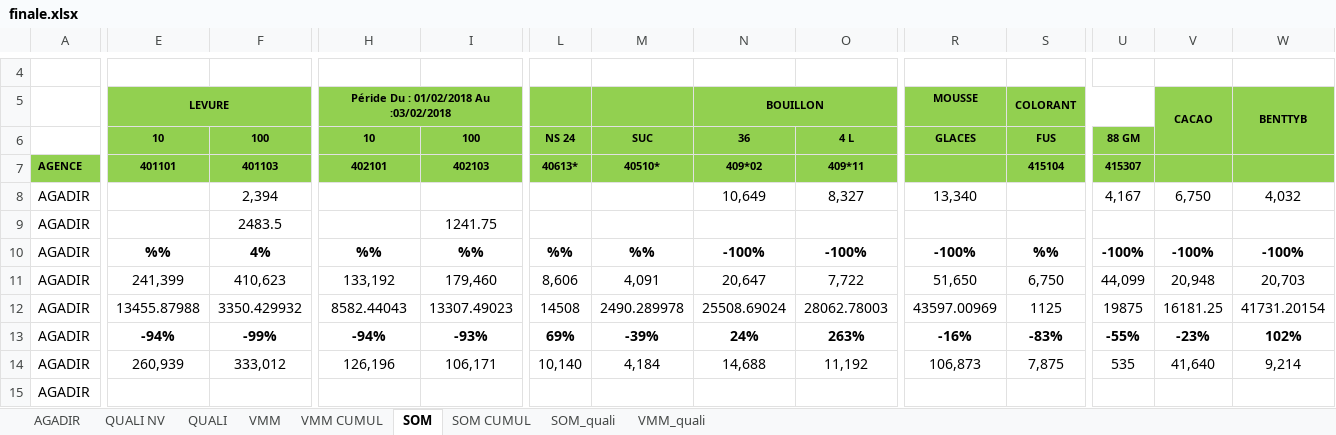
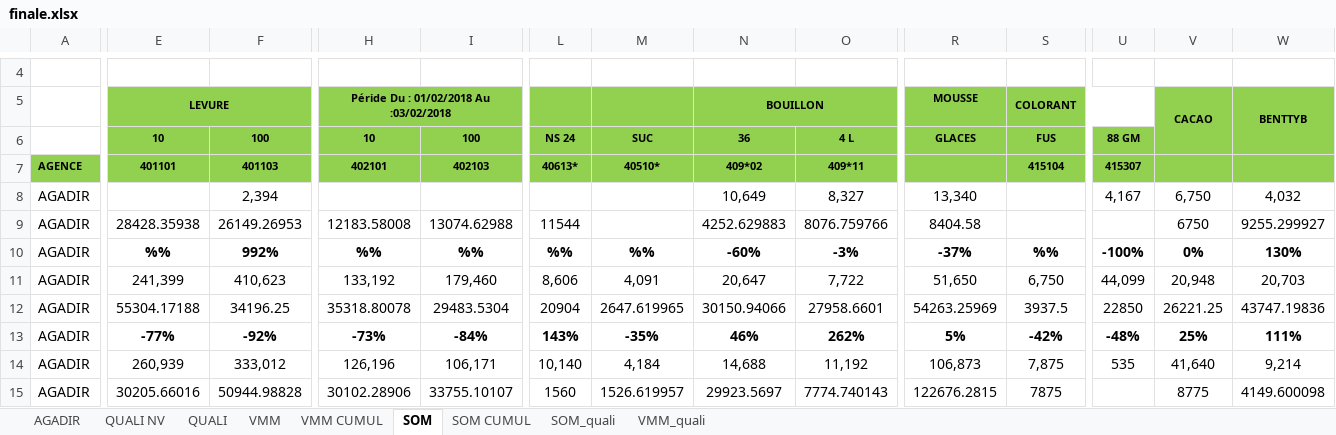
Before and after one commit to guostonline/dashboard_fdv, an Excel workbook: excel/finale.xlsx, sheet SOM, drawn as a sheet; only a part is shown, gaps mark what is left out; values as stored, in another font and other column widths than the file's, no borders; removed rows and columns are numbered as before the commit, all else as after; rows hold the shown columns only; the diff covers the shown part only; the diff names each change by its address in the sheet, - before the commit and + after, or states it on an @@ line.

```diff
--- a/excel/finale.xlsx (sheet SOM)
+++ b/excel/finale.xlsx (sheet SOM)
-row 9: AGADIR |  | 2483.5 |  | 1241.75
+row 9: AGADIR | 28428.35938 | 26149.26953 | 12183.58008 | 13074.62988 | 11544 |  | 4252.629883 | 8076.759766 | 8404.58 |  |  | 6750 | 9255.299927
-F10: 4%
+F10: 992%
-N10: -100%
+N10: -60%
-O10: -100%
+O10: -3%
-R10: -100%
+R10: -37%
-V10: -100%
+V10: 0%
-W10: -100%
+W10: 130%
-row 12: AGADIR | 13455.87988 | 3350.429932 | 8582.44043 | 13307.49023 | 14508 | 2490.289978 | 25508.69024 | 28062.78003 | 43597.00969 | 1125 | 19875 | 16181.25 | 41731.20154
+row 12: AGADIR | 55304.17188 | 34196.25 | 35318.80078 | 29483.5304 | 20904 | 2647.619965 | 30150.94066 | 27958.6601 | 54263.25969 | 3937.5 | 22850 | 26221.25 | 43747.19836
-E13: -94%
+E13: -77%
-F13: -99%
+F13: -92%
-H13: -94%
+H13: -73%
-I13: -93%
+I13: -84%
-L13: 69%
+L13: 143%
-M13: -39%
+M13: -35%
-N13: 24%
+N13: 46%
-O13: 263%
+O13: 262%
-R13: -16%
+R13: 5%
-S13: -83%
+S13: -42%
-U13: -55%
+U13: -48%
-V13: -23%
+V13: 25%
-W13: 102%
+W13: 111%
-row 15: AGADIR
+row 15: AGADIR | 30205.66016 | 50944.98828 | 30102.28906 | 33755.10107 | 1560 | 1526.619957 | 29923.5697 | 7774.740143 | 122676.2815 | 7875 |  | 8775 | 4149.600098
```
Also changed, not shown: 12 added rows, 12 removed rows and 313 edited cells elsewhere in this sheet, sheet VMM, sheet VMM CUMUL, sheet SOM CUMUL, sheet AGADIR, sheet QUALI NV, 13 other files.
